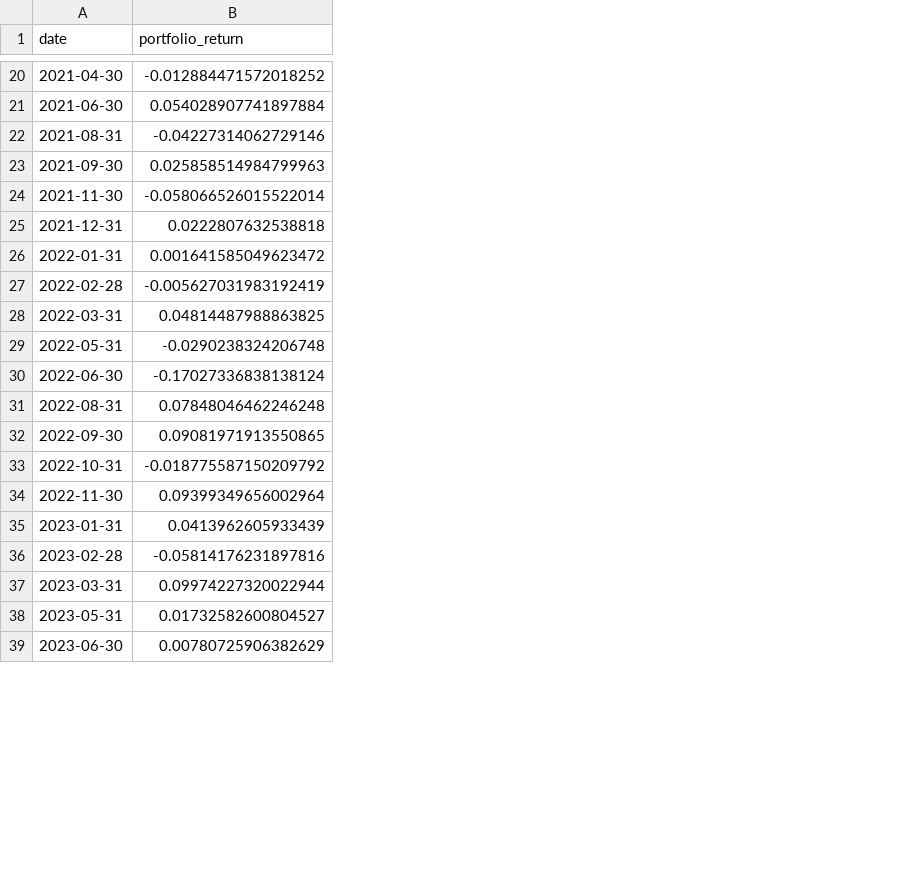
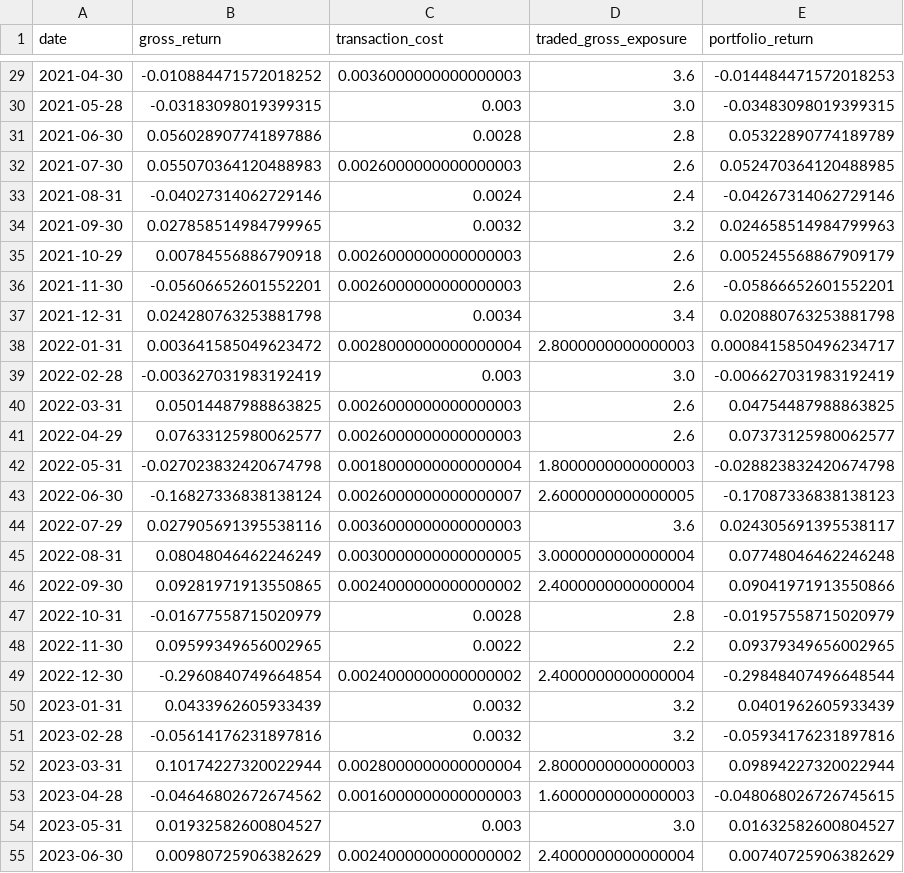
Before and after one commit to leochunghang-maker/multi-factor-ml-trading-strategy, a CSV file: results/multi_factor_results.csv, drawn as a sheet; only a part is shown, gaps mark what is left out; addresses are those after the commit; the diff covers the shown part only; the diff names each change by its address in the sheet, - before the commit and + after, or states it on an @@ line.

```diff
--- a/results/multi_factor_results.csv
+++ b/results/multi_factor_results.csv
+column B (gross_return), row 29: -0.010884471572018252; row 31: 0.056028907741897886; rows 33-34: -0.04027314062729146 | 0.027858514984799965; rows 36-40: -0.05606652601552201 | 0.024280763253881798 | 0.003641585049623472 | -0.003627031983192419 | 0.05014487988863825; rows 42-43: -0.027023832420674798 | -0.16827336838138124; rows 45-48: 0.08048046462246249 | 0.09281971913550865 | -0.01677558715020979 | 0.09599349656002965; rows 50-52: 0.0433962605933439 | -0.05614176231897816 | 0.10174227320022944; rows 54-55: 0.01932582600804527 | 0.00980725906382629
+column C (transaction_cost), row 29: 0.0036000000000000003; row 31: 0.0028; rows 33-34: 0.0024 | 0.0032; rows 36-40: 0.0026000000000000003 | 0.0034 | 0.0028000000000000004 | 0.003 | 0.0026000000000000003; rows 42-43: 0.0018000000000000004 | 0.0026000000000000007; rows 45-48: 0.0030000000000000005 | 0.0024000000000000002 | 0.0028 | 0.0022; rows 50-52: 0.0032 | 0.0032 | 0.0028000000000000004; rows 54-55: 0.003 | 0.0024000000000000002
+column D (traded_gross_exposure), row 29: 3.6; row 31: 2.8; rows 33-34: 2.4 | 3.2; rows 36-40: 2.6 | 3.4 | 2.8000000000000003 | 3.0 | 2.6; rows 42-43: 1.8000000000000003 | 2.6000000000000005; rows 45-48: 3.0000000000000004 | 2.4000000000000004 | 2.8 | 2.2; rows 50-52: 3.2 | 3.2 | 2.8000000000000003; rows 54-55: 3.0 | 2.4000000000000004
-E29 (portfolio_return): -0.012884471572018252
+E29 (portfolio_return): -0.014484471572018253
+row 30: 2021-05-28 | -0.03183098019399315 | 0.003 | 3.0 | -0.03483098019399315
-E31 (portfolio_return): 0.054028907741897884
+E31 (portfolio_return): 0.05322890774189789
+row 32: 2021-07-30 | 0.055070364120488983 | 0.0026000000000000003 | 2.6 | 0.052470364120488985
-E33 (portfolio_return): -0.04227314062729146
+E33 (portfolio_return): -0.04267314062729146
-E34 (portfolio_return): 0.025858514984799963
+E34 (portfolio_return): 0.024658514984799963
+row 35: 2021-10-29 | 0.00784556886790918 | 0.0026000000000000003 | 2.6 | 0.005245568867909179
-E36 (portfolio_return): -0.058066526015522014
+E36 (portfolio_return): -0.05866652601552201
-E37 (portfolio_return): 0.0222807632538818
+E37 (portfolio_return): 0.020880763253881798
-E38 (portfolio_return): 0.001641585049623472
+E38 (portfolio_return): 0.0008415850496234717
-E39 (portfolio_return): -0.005627031983192419
+E39 (portfolio_return): -0.006627031983192419
-E40 (portfolio_return): 0.04814487988863825
+E40 (portfolio_return): 0.04754487988863825
+row 41: 2022-04-29 | 0.07633125980062577 | 0.0026000000000000003 | 2.6 | 0.07373125980062577
-E42 (portfolio_return): -0.0290238324206748
+E42 (portfolio_return): -0.028823832420674798
-E43 (portfolio_return): -0.17027336838138124
+E43 (portfolio_return): -0.17087336838138123
+row 44: 2022-07-29 | 0.027905691395538116 | 0.0036000000000000003 | 3.6 | 0.024305691395538117
-E45 (portfolio_return): 0.07848046462246248
+E45 (portfolio_return): 0.07748046462246248
-E46 (portfolio_return): 0.09081971913550865
+E46 (portfolio_return): 0.09041971913550866
-E47 (portfolio_return): -0.018775587150209792
+E47 (portfolio_return): -0.01957558715020979
-E48 (portfolio_return): 0.09399349656002964
+E48 (portfolio_return): 0.09379349656002965
+row 49: 2022-12-30 | -0.2960840749664854 | 0.0024000000000000002 | 2.4000000000000004 | -0.29848407496648544
-E50 (portfolio_return): 0.0413962605933439
+E50 (portfolio_return): 0.0401962605933439
-E51 (portfolio_return): -0.05814176231897816
+E51 (portfolio_return): -0.05934176231897816
-E52 (portfolio_return): 0.09974227320022944
+E52 (portfolio_return): 0.09894227320022944
+row 53: 2023-04-28 | -0.04646802672674562 | 0.0016000000000000003 | 1.6000000000000003 | -0.048068026726745615
-E54 (portfolio_return): 0.01732582600804527
+E54 (portfolio_return): 0.01632582600804527
-E55 (portfolio_return): 0.00780725906382629
+E55 (portfolio_return): 0.00740725906382629
```
Also changed, not shown: 18 added rows and 37 edited cells elsewhere in this file, results/multi_factor_equity_curve.csv, 11 other files.
